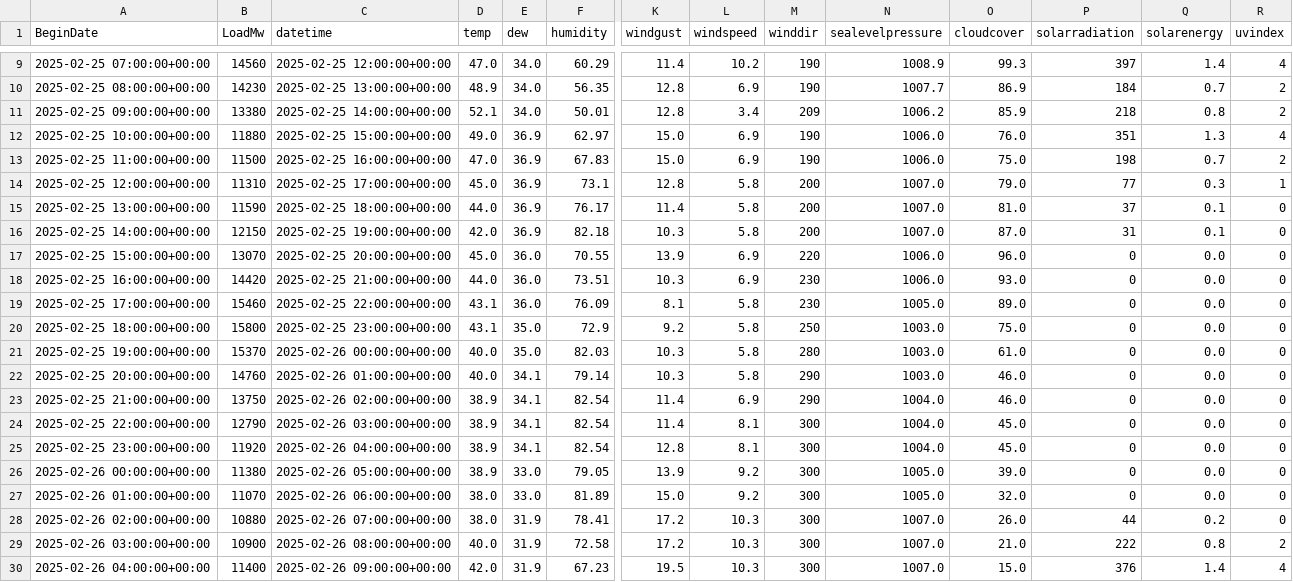
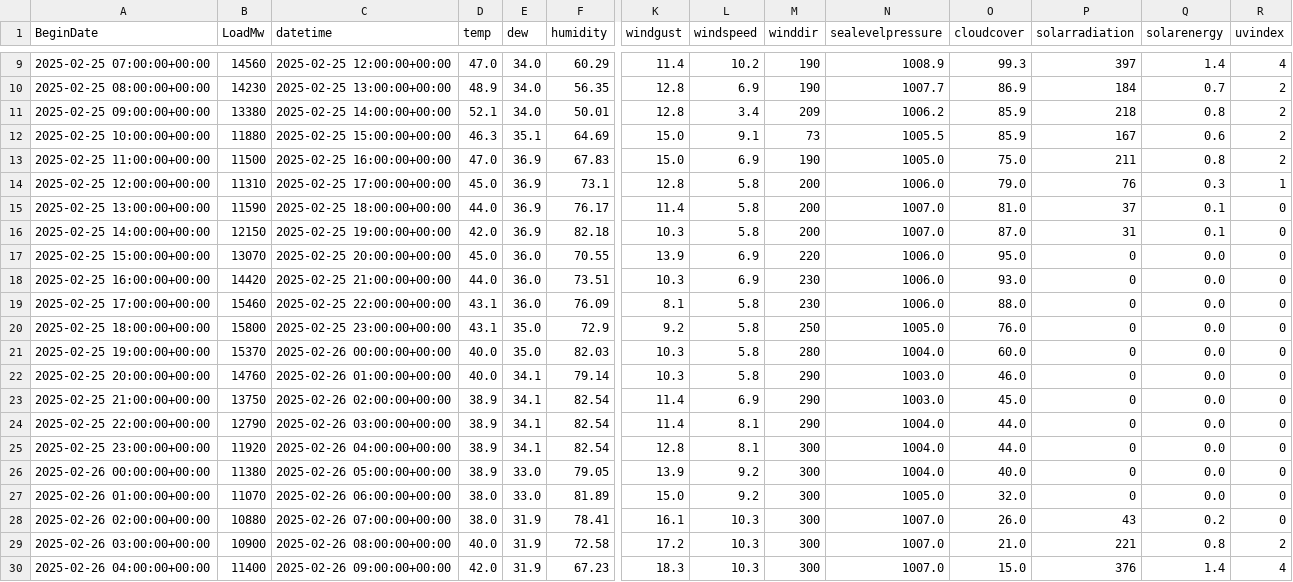
Before and after one commit to MatGBU/Senior-project, a CSV file: testing.csv, drawn as a sheet; only a part is shown, gaps mark what is left out; the diff covers the shown part only; the diff names each change by its address in the sheet, - before the commit and + after, or states it on an @@ line.

```diff
--- a/testing.csv
+++ b/testing.csv
-D12 (temp): 49.0
+D12 (temp): 46.3
-E12 (dew): 36.9
+E12 (dew): 35.1
-F12 (humidity): 62.97
+F12 (humidity): 64.69
-L12 (windspeed): 6.9
+L12 (windspeed): 9.1
-M12 (winddir): 190
+M12 (winddir): 73
-N12 (sealevelpressure): 1006.0
+N12 (sealevelpressure): 1005.5
-O12 (cloudcover): 76.0
+O12 (cloudcover): 85.9
-P12 (solarradiation): 351
+P12 (solarradiation): 167
-Q12 (solarenergy): 1.3
+Q12 (solarenergy): 0.6
-R12 (uvindex): 4
+R12 (uvindex): 2
-N13 (sealevelpressure): 1006.0
+N13 (sealevelpressure): 1005.0
-P13 (solarradiation): 198
+P13 (solarradiation): 211
-Q13 (solarenergy): 0.7
+Q13 (solarenergy): 0.8
-N14 (sealevelpressure): 1007.0
+N14 (sealevelpressure): 1006.0
-P14 (solarradiation): 77
+P14 (solarradiation): 76
-O17 (cloudcover): 96.0
+O17 (cloudcover): 95.0
-N19 (sealevelpressure): 1005.0
+N19 (sealevelpressure): 1006.0
-O19 (cloudcover): 89.0
+O19 (cloudcover): 88.0
-N20 (sealevelpressure): 1003.0
+N20 (sealevelpressure): 1005.0
-O20 (cloudcover): 75.0
+O20 (cloudcover): 76.0
-N21 (sealevelpressure): 1003.0
+N21 (sealevelpressure): 1004.0
-O21 (cloudcover): 61.0
+O21 (cloudcover): 60.0
-N23 (sealevelpressure): 1004.0
+N23 (sealevelpressure): 1003.0
-O23 (cloudcover): 46.0
+O23 (cloudcover): 45.0
-M24 (winddir): 300
+M24 (winddir): 290
-O24:O25 (cloudcover): 45.0
+O24:O25 (cloudcover): 44.0
-N26 (sealevelpressure): 1005.0
+N26 (sealevelpressure): 1004.0
-O26 (cloudcover): 39.0
+O26 (cloudcover): 40.0
-K28 (windgust): 17.2
+K28 (windgust): 16.1
-P28 (solarradiation): 44
+P28 (solarradiation): 43
-P29 (solarradiation): 222
+P29 (solarradiation): 221
-K30 (windgust): 19.5
+K30 (windgust): 18.3
```
Also changed, not shown: 31 edited cells elsewhere in this file, weather_forecast_test.csv, 14 other files.
